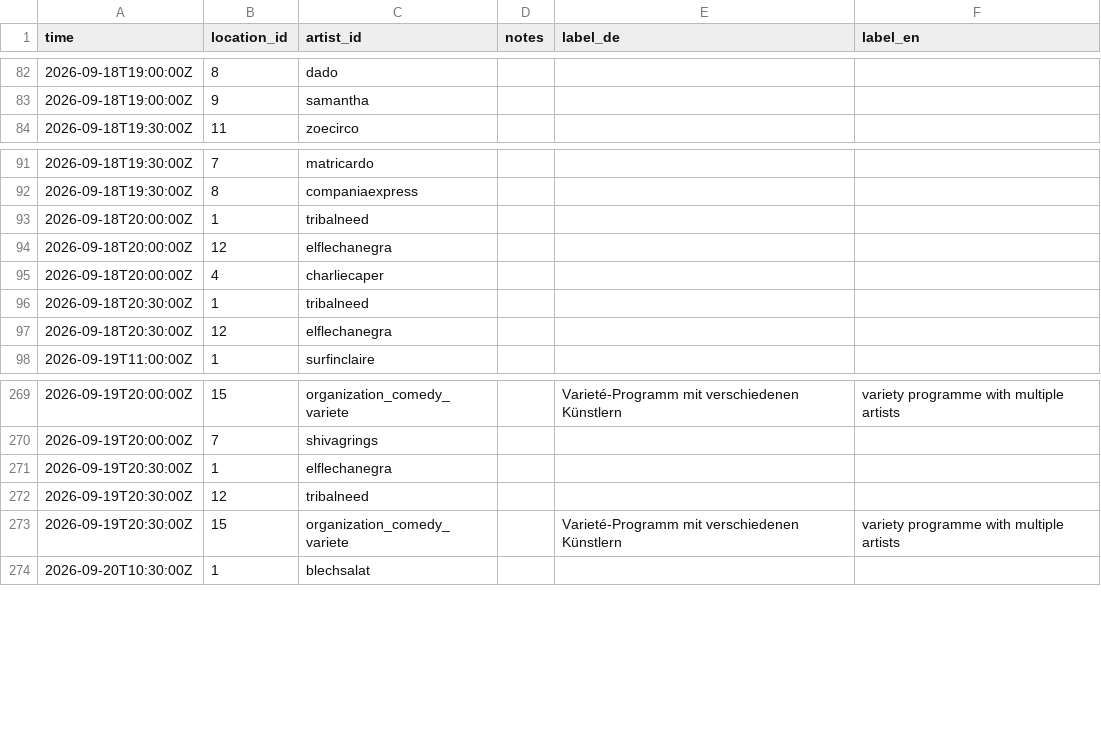
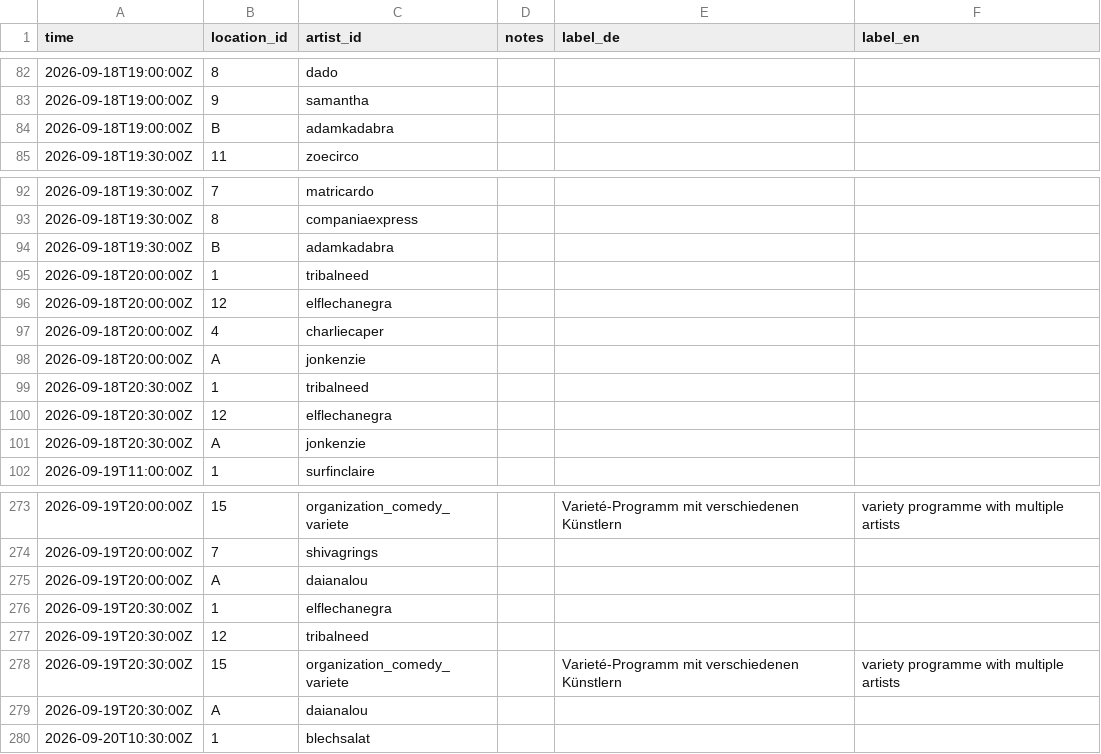
Before and after one commit to spektakel-la/spektakel-la.github.io, a CSV file: src/data/schedule.csv, drawn as a sheet; only a part is shown, gaps mark what is left out.

Commit message:
feat: add schedule for Weinbar and Sonic

```diff
--- a/src/data/schedule.csv
+++ b/src/data/schedule.csv
@@ -83,2 +83,3 @@ time,location_id,artist_id,notes,label_de,label_en
 2026-09-18T19:00:00Z,9,samantha,
+2026-09-18T19:00:00Z,B,adamkadabra,
 2026-09-18T19:30:00Z,11,zoecirco,
@@ -92,2 +93,3 @@ time,location_id,artist_id,notes,label_de,label_en
 2026-09-18T19:30:00Z,8,companiaexpress,
+2026-09-18T19:30:00Z,B,adamkadabra,
 2026-09-18T20:00:00Z,1,tribalneed,
@@ -95,4 +97,6 @@ time,location_id,artist_id,notes,label_de,label_en
 2026-09-18T20:00:00Z,4,charliecaper,
+2026-09-18T20:00:00Z,A,jonkenzie,
 2026-09-18T20:30:00Z,1,tribalneed,
 2026-09-18T20:30:00Z,12,elflechanegra,
+2026-09-18T20:30:00Z,A,jonkenzie,
 2026-09-19T11:00:00Z,1,surfinclaire,
@@ -270,2 +274,3 @@ time,location_id,artist_id,notes,label_de,label_en
 2026-09-19T20:00:00Z,7,shivagrings,
+2026-09-19T20:00:00Z,A,daianalou,
 2026-09-19T20:30:00Z,1,elflechanegra,
@@ -273,2 +278,3 @@ time,location_id,artist_id,notes,label_de,label_en
 2026-09-19T20:30:00Z,15,organization_comedy_variete,,Varieté-Programm mit verschiedenen Künstlern,variety programme with multiple artists
+2026-09-19T20:30:00Z,A,daianalou,
 2026-09-20T10:30:00Z,1,blechsalat,
```
Also changed, not shown: 1 other file.
